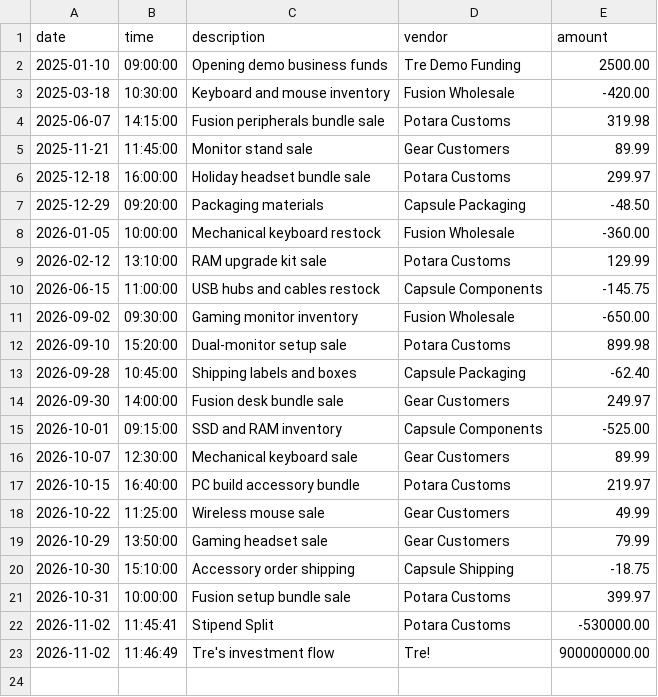
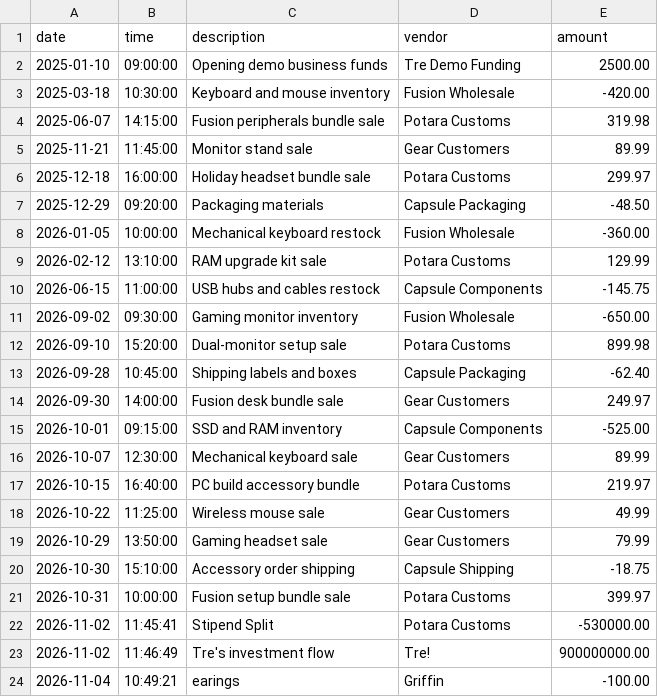
Before and after one commit to TrePeterson/Bootcamp_Peterson, a CSV file: Tres-critical-hit-ledger/transactions.csv, drawn as a sheet; the diff names each change by its address in the sheet, - before the commit and + after, or states it on an @@ line.

```diff
--- a/Tres-critical-hit-ledger/transactions.csv
+++ b/Tres-critical-hit-ledger/transactions.csv
+row 24: 2026-11-04 | 10:49:21 | earings | Griffin | -100.00
```
Also changed, not shown: 2 other files.
